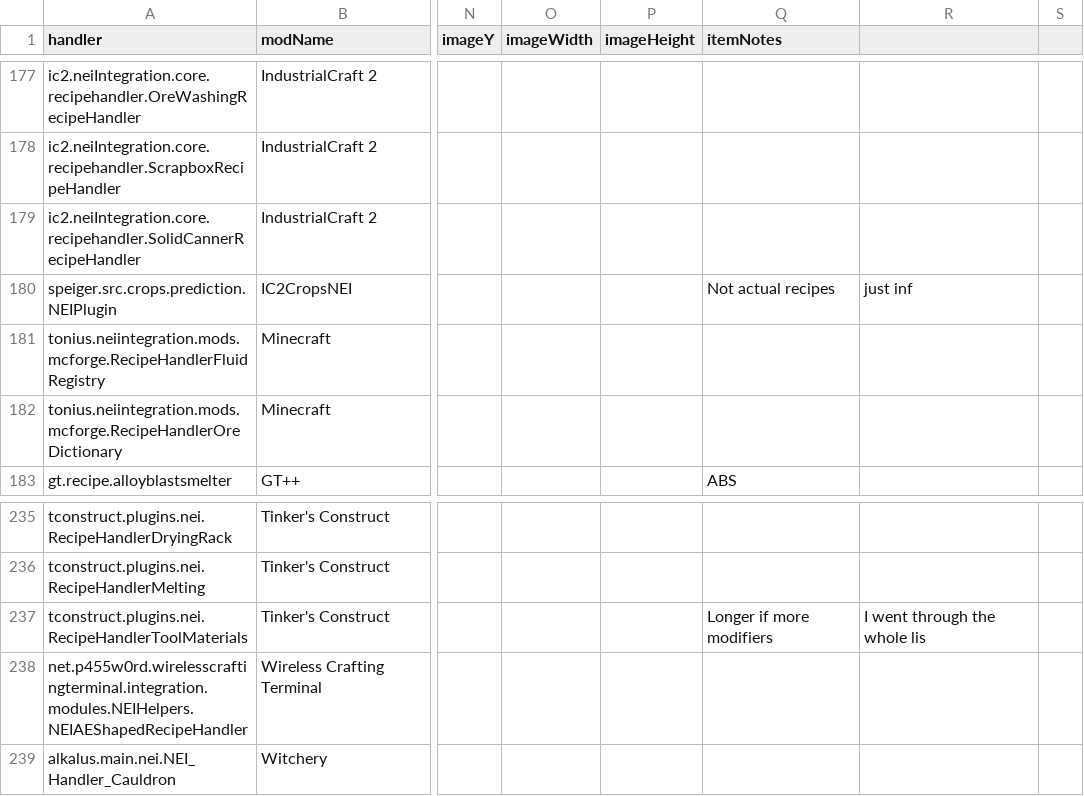
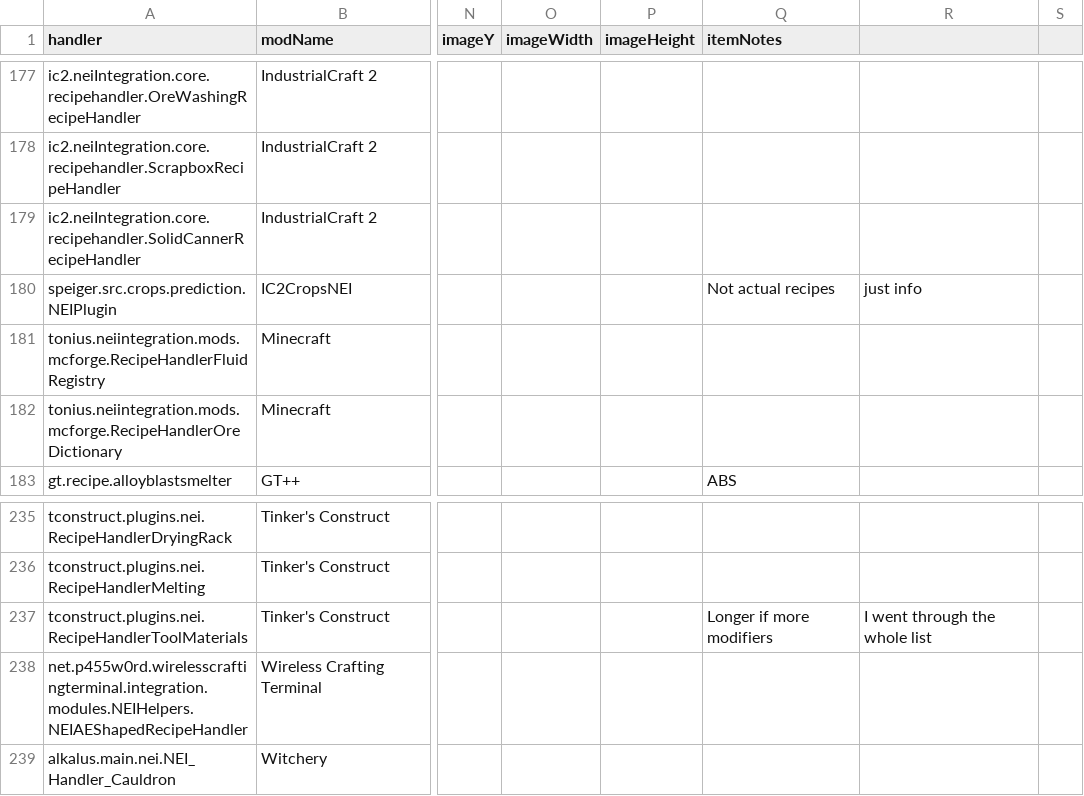
Before and after one commit to PanSzelescik/NotEnoughItems, a CSV file: resources/assets/nei/csv/handlers.csv, drawn as a sheet; only a part is shown, gaps mark what is left out; the diff names each change by its address in the sheet, - before the commit and + after, or states it on an @@ line.

Commit message:
Fix comments

```diff
--- a/resources/assets/nei/csv/handlers.csv
+++ b/resources/assets/nei/csv/handlers.csv
-R180: just inf
+R180: just info
-R237: I went through the whole lis
+R237: I went through the whole list
```
